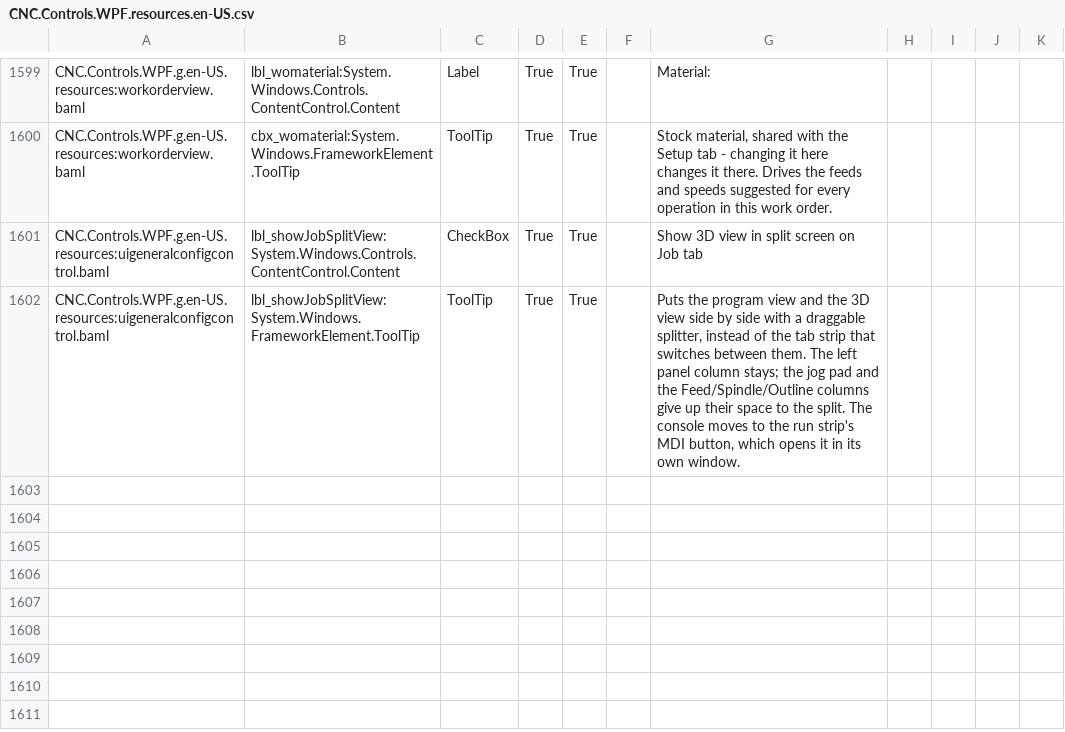
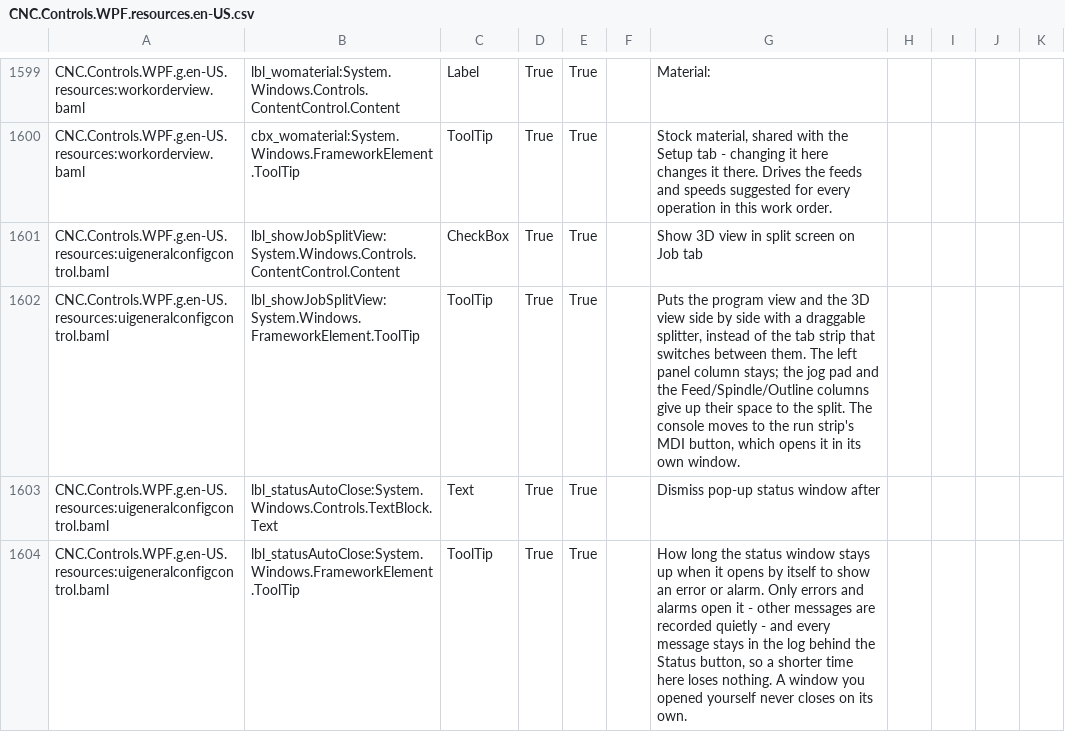
Before and after one commit to ioSenderV2/ioSender, a CSV file: Locale/en-US/csv/CNC.Controls.WPF.resources.en-US.csv, drawn as a sheet; only a part is shown, gaps mark what is left out.

```diff
--- a/Locale/en-US/csv/CNC.Controls.WPF.resources.en-US.csv
+++ b/Locale/en-US/csv/CNC.Controls.WPF.resources.en-US.csv
@@ -1602 +1602,3 @@ CNC.Controls.WPF.g.en-US.resources:uigeneralconfigcontrol.baml,lbl_showJobSplitV
 CNC.Controls.WPF.g.en-US.resources:uigeneralconfigcontrol.baml,lbl_showJobSplitView:System.Windows.FrameworkElement.ToolTip,ToolTip,True,True,,"Puts the program view and the 3D view side by side with a draggable splitter, instead of the tab strip that switches between them. The left panel column stays; the jog pad and the Feed/Spindle/Outline columns give up their space to the split. The console moves to the run strip's MDI button, which opens it in its own window."
+CNC.Controls.WPF.g.en-US.resources:uigeneralconfigcontrol.baml,lbl_statusAutoClose:System.Windows.Controls.TextBlock.Text,Text,True,True,,Dismiss pop-up status window after
+CNC.Controls.WPF.g.en-US.resources:uigeneralconfigcontrol.baml,lbl_statusAutoClose:System.Windows.FrameworkElement.ToolTip,ToolTip,True,True,,"How long the status window stays up when it opens by itself to show an error or alarm. Only errors and alarms open it - other messages are recorded quietly - and every message stays in the log behind the Status button, so a shorter time here loses nothing. A window you opened yourself never closes on its own."
```
Also changed, not shown: Locale/de-DE/csv/CNC.Controls.WPF.resources.de-DE.csv, Locale/hu-HU/csv/CNC.Controls.WPF.resources.hu-HU.csv, 6 other files.
